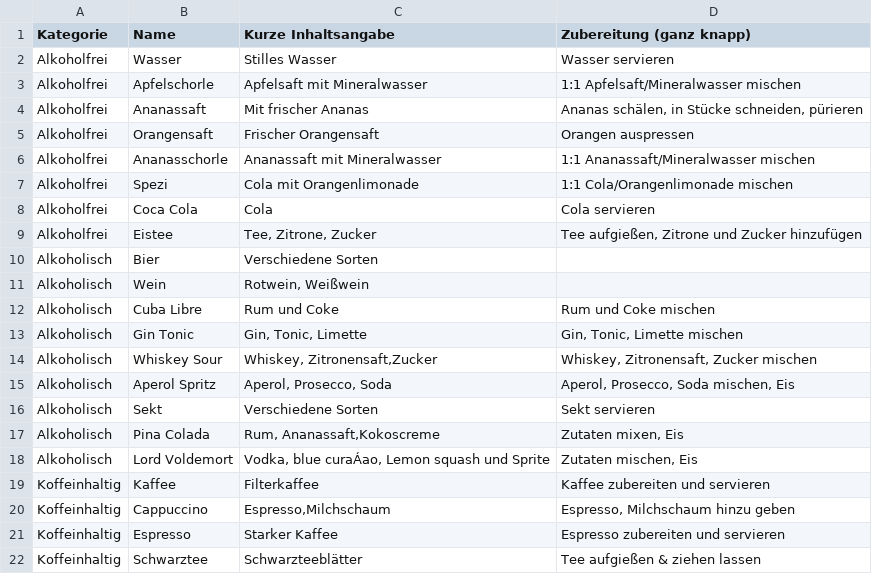
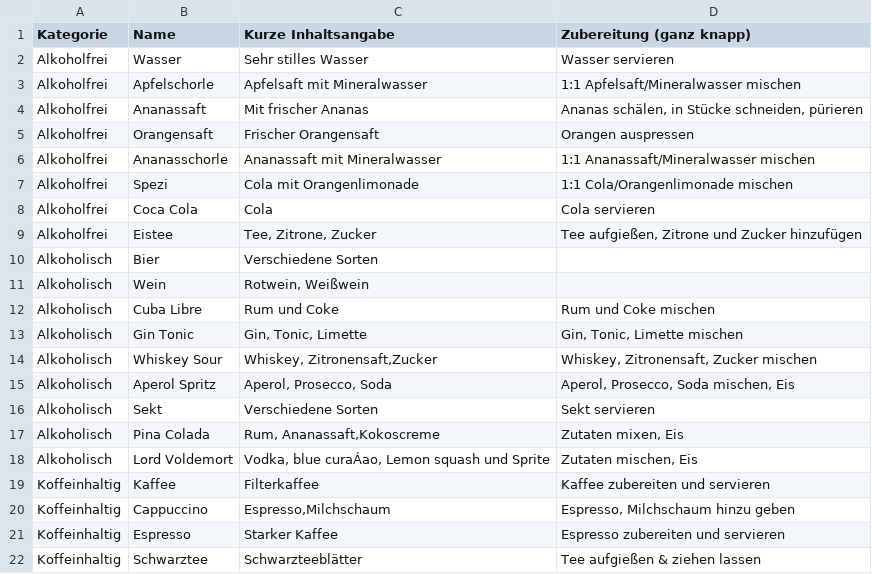
Before and after one commit to ziegenhagel/judyamr, a CSV file: getraenke.csv, drawn as a sheet.

```diff
--- a/getraenke.csv
+++ b/getraenke.csv
@@ -1,3 +1,3 @@
 Kategorie;Name;Kurze Inhaltsangabe;Zubereitung (ganz knapp)
-Alkoholfrei;Wasser;Stilles Wasser;Wasser servieren
+Alkoholfrei;Wasser;Sehr stilles Wasser;Wasser servieren
 Alkoholfrei;Apfelschorle;Apfelsaft mit Mineralwasser;1:1 Apfelsaft/Mineralwasser mischen
```
Also changed, not shown: 1 other file.
